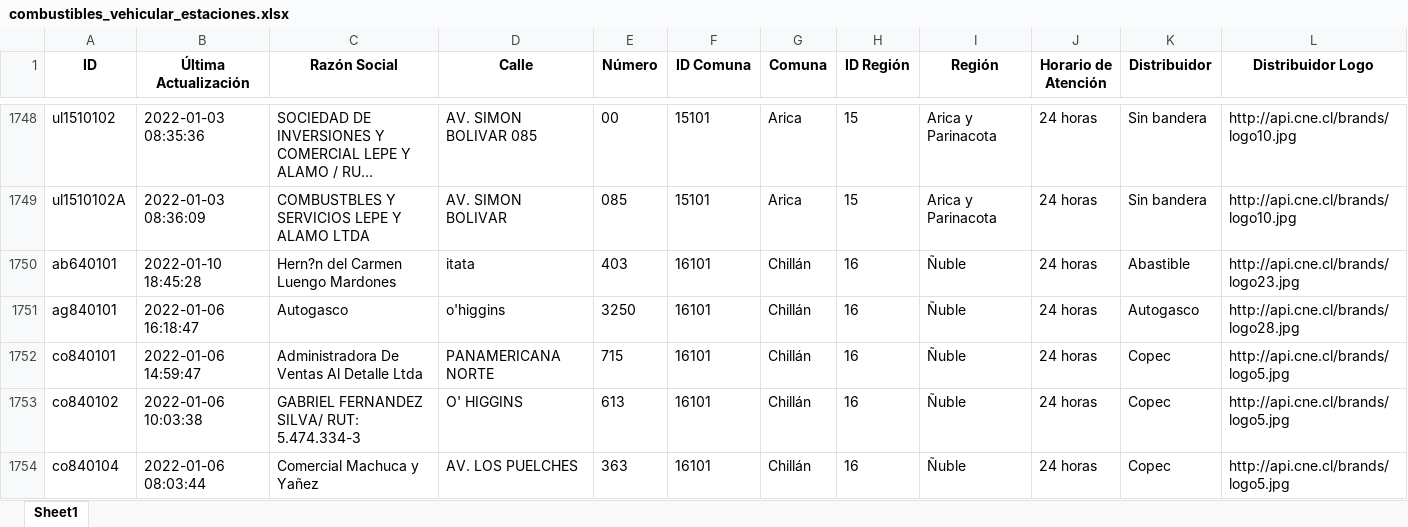
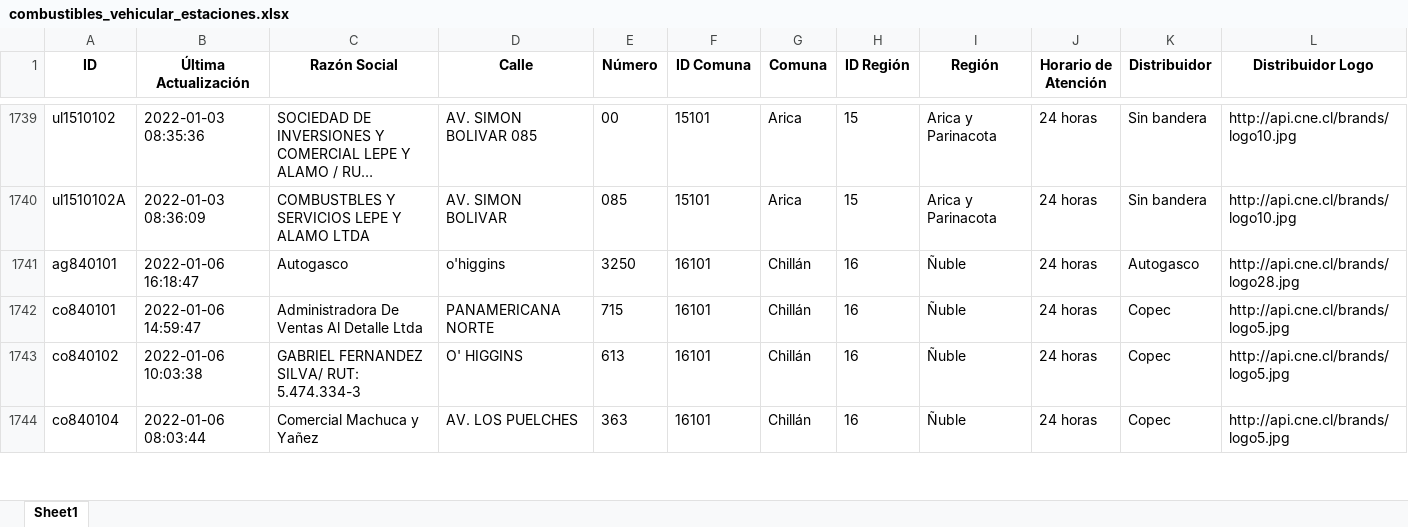
Before and after one commit to Sud-Austral/data_energia, an Excel workbook: combustibles_vehicular_estaciones.xlsx, sheet Sheet1, drawn as a sheet; only a part is shown, gaps mark what is left out; long unchanged cells end in …; values as stored, in another font and other column widths than the file's, no borders; rows hold the shown columns only; the diff covers the shown part only; the diff names each change by its address in the sheet, - before the commit and + after, or states it on an @@ line.

```diff
--- a/combustibles_vehicular_estaciones.xlsx (sheet Sheet1)
+++ b/combustibles_vehicular_estaciones.xlsx (sheet Sheet1)
-row 1750: ab640101 | 2022-01-10 18:45:28 | Hern?n del Carmen Luengo Mardones | itata | 403 | 16101 | Chillán | 16 | Ñuble | 24 horas | Abastible | http://api.cne.cl/brands/logo23.jpg
```
Also changed, not shown: 9 removed rows and 144 edited cells elsewhere in this sheet, calefaccion-en-linea_v1_kerosene.xlsx, combustibles_vehicular_estaciones_diesel.xlsx, 28 other files.
